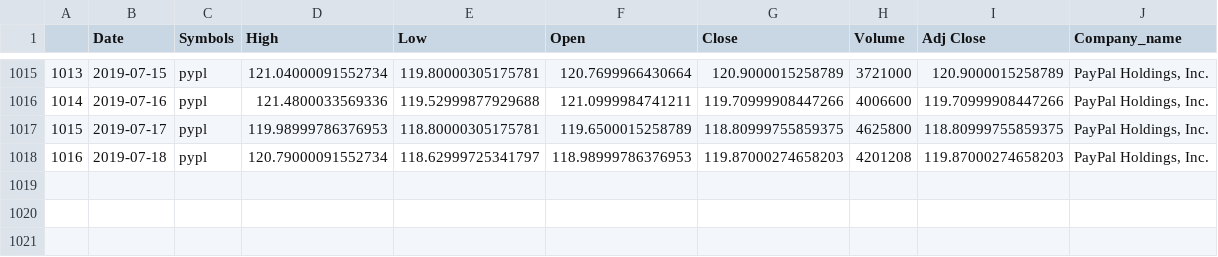
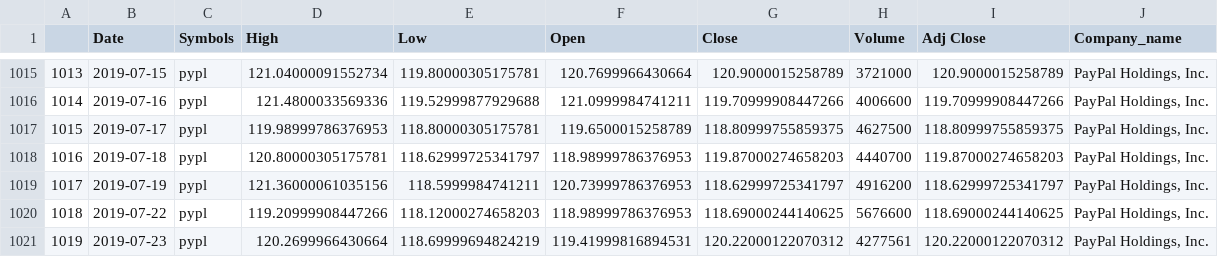
Before and after one commit to sumanra/Investor-Financial-Dashboard, a CSV file: Prod/assets/csv/pypl_data.csv, drawn as a sheet; only a part is shown, gaps mark what is left out.

```diff
--- a/Prod/assets/csv/pypl_data.csv
+++ b/Prod/assets/csv/pypl_data.csv
@@ -1016,3 +1016,6 @@
 1014,2019-07-16,pypl,121.4800033569336,119.52999877929688,121.0999984741211,119.70999908447266,4006600,119.70999908447266,"PayPal Holdings, Inc."
-1015,2019-07-17,pypl,119.98999786376953,118.80000305175781,119.6500015258789,118.80999755859375,4625800,118.80999755859375,"PayPal Holdings, Inc."
-1016,2019-07-18,pypl,120.79000091552734,118.62999725341797,118.98999786376953,119.87000274658203,4201208,119.87000274658203,"PayPal Holdings, Inc."
+1015,2019-07-17,pypl,119.98999786376953,118.80000305175781,119.6500015258789,118.80999755859375,4627500,118.80999755859375,"PayPal Holdings, Inc."
+1016,2019-07-18,pypl,120.80000305175781,118.62999725341797,118.98999786376953,119.87000274658203,4440700,119.87000274658203,"PayPal Holdings, Inc."
+1017,2019-07-19,pypl,121.36000061035156,118.5999984741211,120.73999786376953,118.62999725341797,4916200,118.62999725341797,"PayPal Holdings, Inc."
+1018,2019-07-22,pypl,119.20999908447266,118.12000274658203,118.98999786376953,118.69000244140625,5676600,118.69000244140625,"PayPal Holdings, Inc."
+1019,2019-07-23,pypl,120.2699966430664,118.69999694824219,119.41999816894531,120.22000122070312,4277561,120.22000122070312,"PayPal Holdings, Inc."
```
Also changed, not shown: Prod/assets/csv/brk_data.csv, Prod/assets/csv/gs_data.csv, 51 other files.
